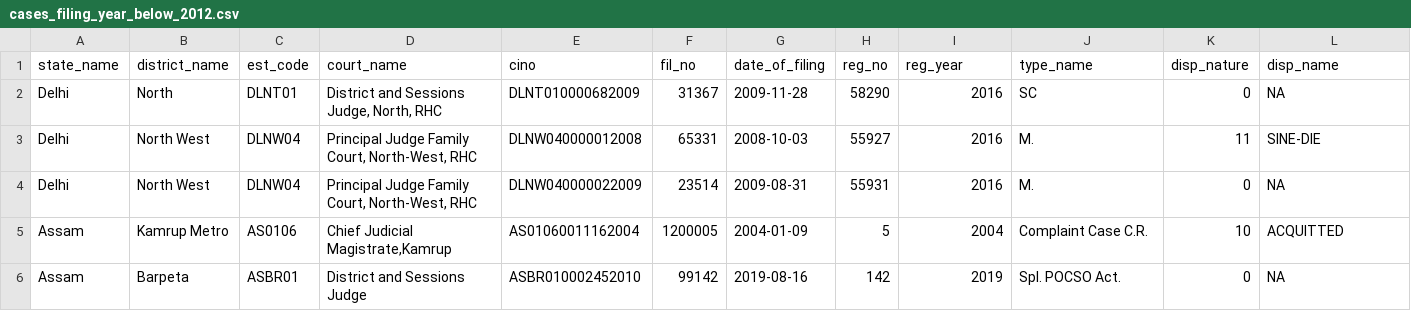
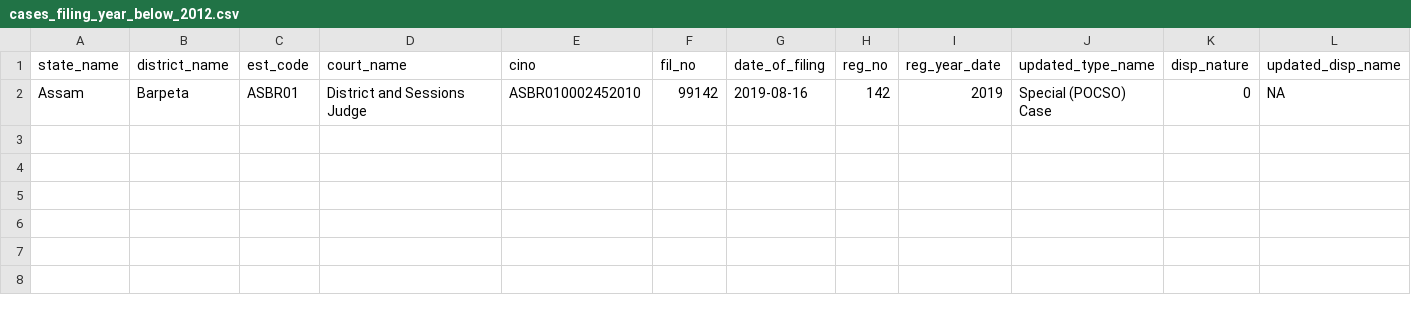
Before and after one commit to HAQ-Centre-for-Child-Rights/POCSO-law-implementation-tracker, a CSV file: research/datasets/cases_filing_year_below_2012.csv, drawn as a sheet.

```diff
--- a/research/datasets/cases_filing_year_below_2012.csv
+++ b/research/datasets/cases_filing_year_below_2012.csv
@@ -1,6 +1,2 @@
-state_name,district_name,est_code,court_name,cino,fil_no,date_of_filing,reg_no,reg_year,type_name,disp_nature,disp_name
-Delhi,North,DLNT01,"District and Sessions Judge, North, RHC",DLNT010000682009,31367,2009-11-28,58290,2016,SC,0,NA
-Delhi,North West,DLNW04,"Principal Judge Family Court, North-West, RHC",DLNW040000012008,65331,2008-10-03,55927,2016,M.,11,SINE-DIE
-Delhi,North West,DLNW04,"Principal Judge Family Court, North-West, RHC",DLNW040000022009,23514,2009-08-31,55931,2016,M.,0,NA
-Assam,Kamrup Metro,AS0106,"Chief Judicial Magistrate,Kamrup",AS01060011162004,1200005,2004-01-09,5,2004,Complaint Case  C.R.,10,ACQUITTED
-Assam,Barpeta,ASBR01,District and Sessions Judge,ASBR010002452010,99142,2019-08-16,142,2019,Spl. POCSO Act.,0,NA
+state_name,district_name,est_code,court_name,cino,fil_no,date_of_filing,reg_no,reg_year_date,updated_type_name,disp_nature,updated_disp_name
+Assam,Barpeta,ASBR01,District and Sessions Judge,ASBR010002452010,99142,2019-08-16,142,2019,Special (POCSO) Case,0,NA
```
Also changed, not shown: research/datasets/case_age_negative.csv, research/datasets/case_disposal_patterns_overall.csv, 11 other files.
